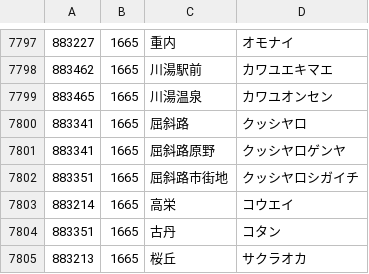
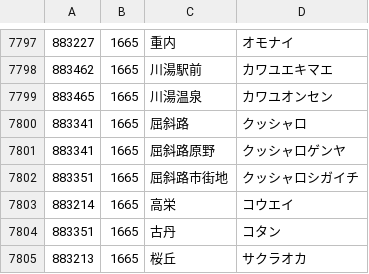
Before and after one commit to code4fukui/PostalCode, a CSV file: data/0.csv, drawn as a sheet; only a part is shown, gaps mark what is left out.

```diff
--- a/data/0.csv
+++ b/data/0.csv
@@ -7799,5 +7799,5 @@
 883465,1665,川湯温泉,カワユオンセン
-883341,1665,屈斜路,クッシヤロ
-883341,1665,屈斜路原野,クッシヤロゲンヤ
-883351,1665,屈斜路市街地,クッシヤロシガイチ
+883341,1665,屈斜路,クッシャロ
+883341,1665,屈斜路原野,クッシャロゲンヤ
+883351,1665,屈斜路市街地,クッシャロシガイチ
 883214,1665,高栄,コウエイ
```
Also changed, not shown: data/2.csv, data/4.csv, 3 other files.
